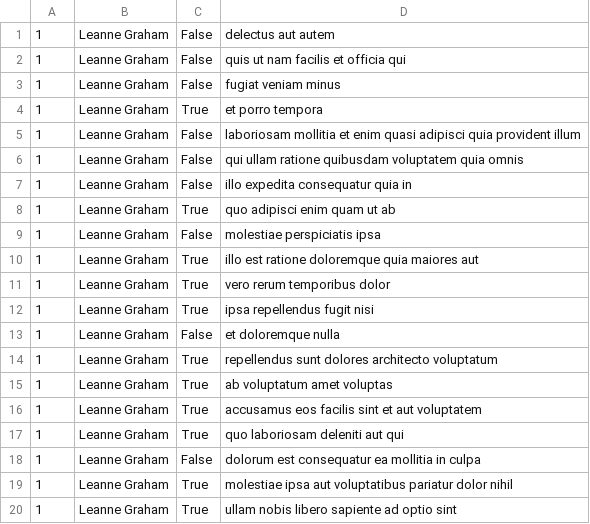
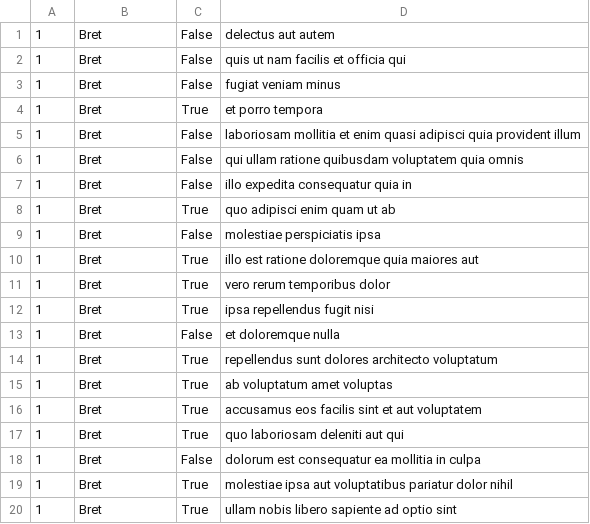
Before and after one commit to Adisa-Shobi/alx-system_engineering-devops, a CSV file: 0x15-api/1.csv, drawn as a sheet.

Commit message:
Update: '1-export_to_CSV.py' data changed from name to username

```diff
--- a/0x15-api/1.csv
+++ b/0x15-api/1.csv
@@ -1,20 +1,20 @@
-1,Leanne Graham,False,delectus aut autem
-1,Leanne Graham,False,quis ut nam facilis et officia qui
-1,Leanne Graham,False,fugiat veniam minus
-1,Leanne Graham,True,et porro tempora
-1,Leanne Graham,False,laboriosam mollitia et enim quasi adipisci quia provident illum
-1,Leanne Graham,False,qui ullam ratione quibusdam voluptatem quia omnis
-1,Leanne Graham,False,illo expedita consequatur quia in
-1,Leanne Graham,True,quo adipisci enim quam ut ab
-1,Leanne Graham,False,molestiae perspiciatis ipsa
-1,Leanne Graham,True,illo est ratione doloremque quia maiores aut
-1,Leanne Graham,True,vero rerum temporibus dolor
-1,Leanne Graham,True,ipsa repellendus fugit nisi
-1,Leanne Graham,False,et doloremque nulla
-1,Leanne Graham,True,repellendus sunt dolores architecto voluptatum
-1,Leanne Graham,True,ab voluptatum amet voluptas
-1,Leanne Graham,True,accusamus eos facilis sint et aut voluptatem
-1,Leanne Graham,True,quo laboriosam deleniti aut qui
-1,Leanne Graham,False,dolorum est consequatur ea mollitia in culpa
-1,Leanne Graham,True,molestiae ipsa aut voluptatibus pariatur dolor nihil
-1,Leanne Graham,True,ullam nobis libero sapiente ad optio sint
+"1","Bret","False","delectus aut autem"
+"1","Bret","False","quis ut nam facilis et officia qui"
+"1","Bret","False","fugiat veniam minus"
+"1","Bret","True","et porro tempora"
+"1","Bret","False","laboriosam mollitia et enim quasi adipisci quia provident illum"
+"1","Bret","False","qui ullam ratione quibusdam voluptatem quia omnis"
+"1","Bret","False","illo expedita consequatur quia in"
+"1","Bret","True","quo adipisci enim quam ut ab"
+"1","Bret","False","molestiae perspiciatis ipsa"
+"1","Bret","True","illo est ratione doloremque quia maiores aut"
+"1","Bret","True","vero rerum temporibus dolor"
+"1","Bret","True","ipsa repellendus fugit nisi"
+"1","Bret","False","et doloremque nulla"
+"1","Bret","True","repellendus sunt dolores architecto voluptatum"
+"1","Bret","True","ab voluptatum amet voluptas"
+"1","Bret","True","accusamus eos facilis sint et aut voluptatem"
+"1","Bret","True","quo laboriosam deleniti aut qui"
+"1","Bret","False","dolorum est consequatur ea mollitia in culpa"
+"1","Bret","True","molestiae ipsa aut voluptatibus pariatur dolor nihil"
+"1","Bret","True","ullam nobis libero sapiente ad optio sint"
```
Also changed, not shown: 2 other files.
